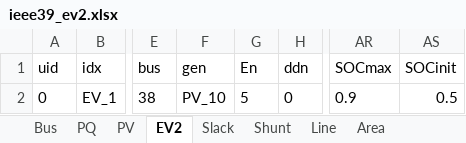
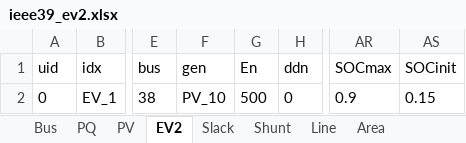
Before and after one commit to shebuxin/andes, an Excel workbook: jwang/case/ieee39_ev2.xlsx, sheet EV2, drawn as a sheet; only a part is shown, gaps mark what is left out; values as stored, in another font and other column widths than the file's, no borders; the diff names each change by its address in the sheet, - before the commit and + after, or states it on an @@ line.

```diff
--- a/jwang/case/ieee39_ev2.xlsx (sheet EV2)
+++ b/jwang/case/ieee39_ev2.xlsx (sheet EV2)
-G2 (En): 5
+G2 (En): 500
-AS2 (SOCinit): 0.5
+AS2 (SOCinit): 0.15
```
Also changed, not shown: sheet Line, sheet PV, sheet TGOV1N, sheet ACEc, sheet Slack, 2 other files.
